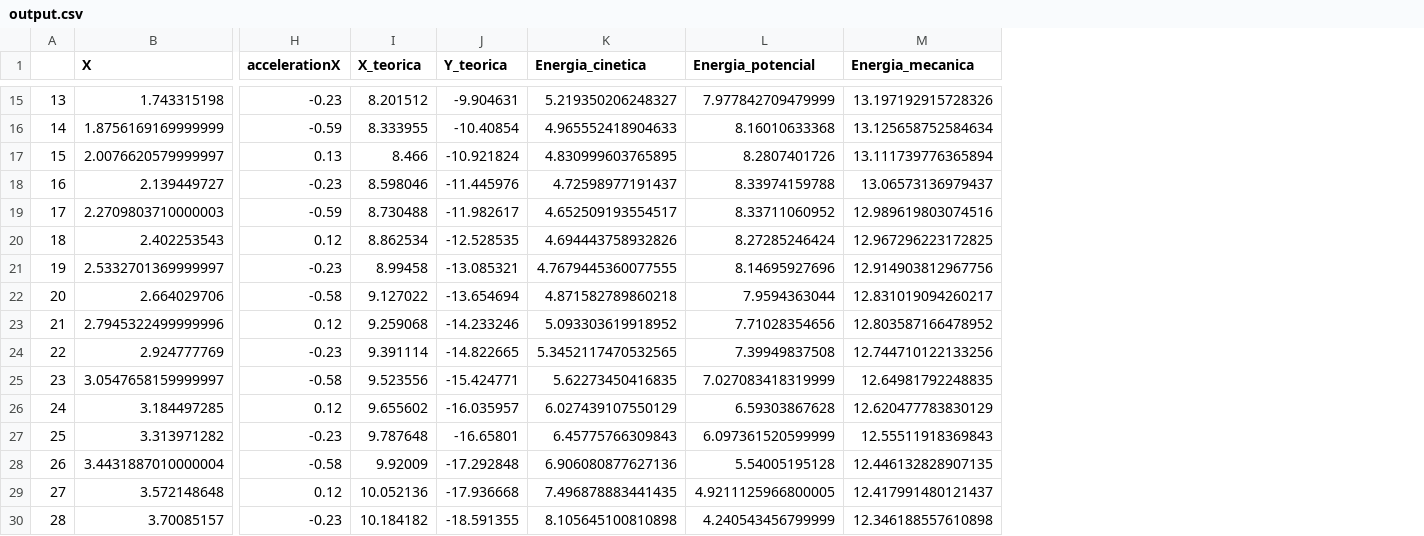
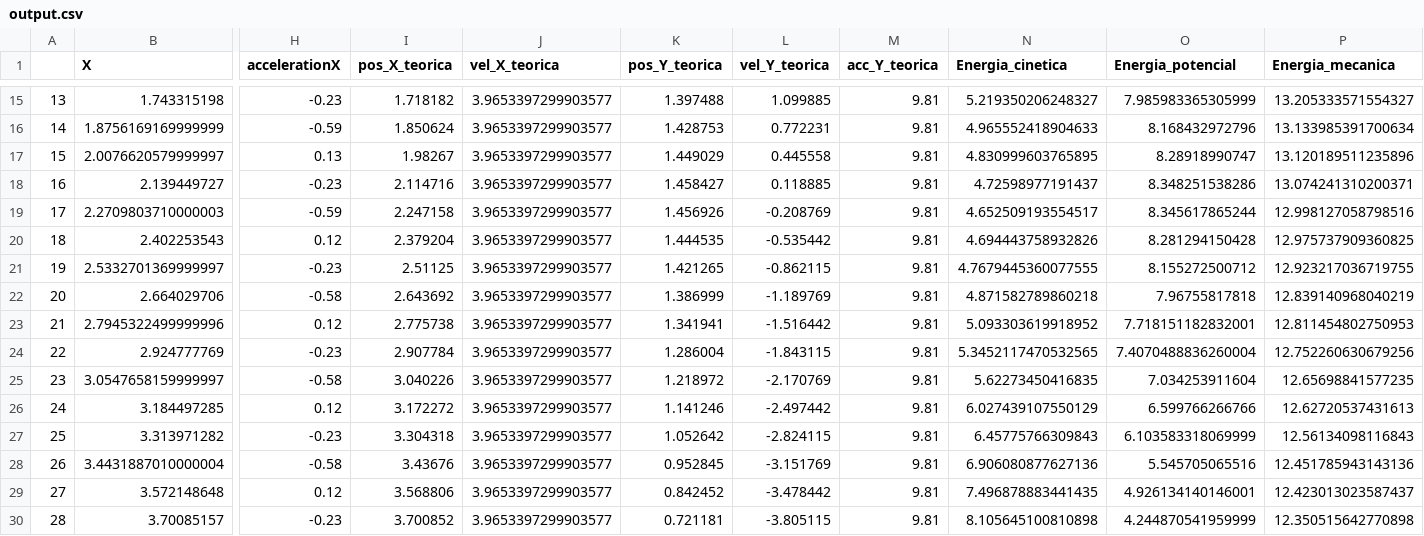
Before and after one commit to Chicago-Fisicos/proyecto-fisica, a CSV file: src/general/output.csv, drawn as a sheet; only a part is shown, gaps mark what is left out; removed rows and columns are numbered as before the commit, all else as after; the diff covers the shown part only; the diff names each change by its address in the sheet, - before the commit and + after, or states it on an @@ line.

```diff
--- a/src/general/output.csv
+++ b/src/general/output.csv
-column I (X_teorica), rows 15-30: 8.201512 | 8.333955 | 8.466 | 8.598046 | 8.730488 | 8.862534 | 8.99458 | 9.127022 | 9.259068 | 9.391114 | 9.523556 | 9.655602 | 9.787648 | 9.92009 | 10.052136 | 10.184182
-column J (Y_teorica), rows 15-30: -9.904631 | -10.40854 | -10.921824 | -11.445976 | -11.982617 | -12.528535 | -13.085321 | -13.654694 | -14.233246 | -14.822665 | -15.424771 | -16.035957 | -16.65801 | -17.292848 | -17.936668 | -18.591355
+column I (pos_X_teorica), rows 15-30: 1.718182 | 1.850624 | 1.98267 | 2.114716 | 2.247158 | 2.379204 | 2.51125 | 2.643692 | 2.775738 | 2.907784 | 3.040226 | 3.172272 | 3.304318 | 3.43676 | 3.568806 | 3.700852
+column J (vel_X_teorica), rows 15-30: all 3.9653397299903577
+column K (pos_Y_teorica), rows 15-30: 1.397488 | 1.428753 | 1.449029 | 1.458427 | 1.456926 | 1.444535 | 1.421265 | 1.386999 | 1.341941 | 1.286004 | 1.218972 | 1.141246 | 1.052642 | 0.952845 | 0.842452 | 0.721181
+column L (vel_Y_teorica), rows 15-30: 1.099885 | 0.772231 | 0.445558 | 0.118885 | -0.208769 | -0.535442 | -0.862115 | -1.189769 | -1.516442 | -1.843115 | -2.170769 | -2.497442 | -2.824115 | -3.151769 | -3.478442 | -3.805115
+column M (acc_Y_teorica), rows 15-30: all 9.81
-O15 (Energia_potencial): 7.977842709479999
+O15 (Energia_potencial): 7.985983365305999
-P15 (Energia_mecanica): 13.197192915728326
+P15 (Energia_mecanica): 13.205333571554327
-O16 (Energia_potencial): 8.16010633368
+O16 (Energia_potencial): 8.168432972796
-P16 (Energia_mecanica): 13.125658752584634
+P16 (Energia_mecanica): 13.133985391700634
-O17 (Energia_potencial): 8.2807401726
+O17 (Energia_potencial): 8.28918990747
-P17 (Energia_mecanica): 13.111739776365894
+P17 (Energia_mecanica): 13.120189511235896
-O18 (Energia_potencial): 8.33974159788
+O18 (Energia_potencial): 8.348251538286
-P18 (Energia_mecanica): 13.06573136979437
+P18 (Energia_mecanica): 13.074241310200371
-O19 (Energia_potencial): 8.33711060952
+O19 (Energia_potencial): 8.345617865244
-P19 (Energia_mecanica): 12.989619803074516
+P19 (Energia_mecanica): 12.998127058798516
-O20 (Energia_potencial): 8.27285246424
+O20 (Energia_potencial): 8.281294150428
-P20 (Energia_mecanica): 12.967296223172825
+P20 (Energia_mecanica): 12.975737909360825
-O21 (Energia_potencial): 8.14695927696
+O21 (Energia_potencial): 8.155272500712
-P21 (Energia_mecanica): 12.914903812967756
+P21 (Energia_mecanica): 12.923217036719755
-O22 (Energia_potencial): 7.9594363044
+O22 (Energia_potencial): 7.96755817818
-P22 (Energia_mecanica): 12.831019094260217
+P22 (Energia_mecanica): 12.839140968040219
-O23 (Energia_potencial): 7.71028354656
+O23 (Energia_potencial): 7.718151182832001
-P23 (Energia_mecanica): 12.803587166478952
+P23 (Energia_mecanica): 12.811454802750953
-O24 (Energia_potencial): 7.39949837508
+O24 (Energia_potencial): 7.4070488836260004
-P24 (Energia_mecanica): 12.744710122133256
+P24 (Energia_mecanica): 12.752260630679256
-O25 (Energia_potencial): 7.027083418319999
+O25 (Energia_potencial): 7.034253911604
-P25 (Energia_mecanica): 12.64981792248835
+P25 (Energia_mecanica): 12.65698841577235
-O26 (Energia_potencial): 6.59303867628
+O26 (Energia_potencial): 6.599766266766
-P26 (Energia_mecanica): 12.620477783830129
+P26 (Energia_mecanica): 12.62720537431613
-O27 (Energia_potencial): 6.097361520599999
+O27 (Energia_potencial): 6.103583318069999
-P27 (Energia_mecanica): 12.55511918369843
+P27 (Energia_mecanica): 12.56134098116843
-O28 (Energia_potencial): 5.54005195128
+O28 (Energia_potencial): 5.545705065516
-P28 (Energia_mecanica): 12.446132828907135
+P28 (Energia_mecanica): 12.451785943143136
-O29 (Energia_potencial): 4.9211125966800005
+O29 (Energia_potencial): 4.926134140146001
-P29 (Energia_mecanica): 12.417991480121437
+P29 (Energia_mecanica): 12.423013023587437
-O30 (Energia_potencial): 4.240543456799999
+O30 (Energia_potencial): 4.244870541959999
-P30 (Energia_mecanica): 12.346188557610898
+P30 (Energia_mecanica): 12.350515642770898
```
Also changed, not shown: 24 edited cells elsewhere in this file, 2 other files.
